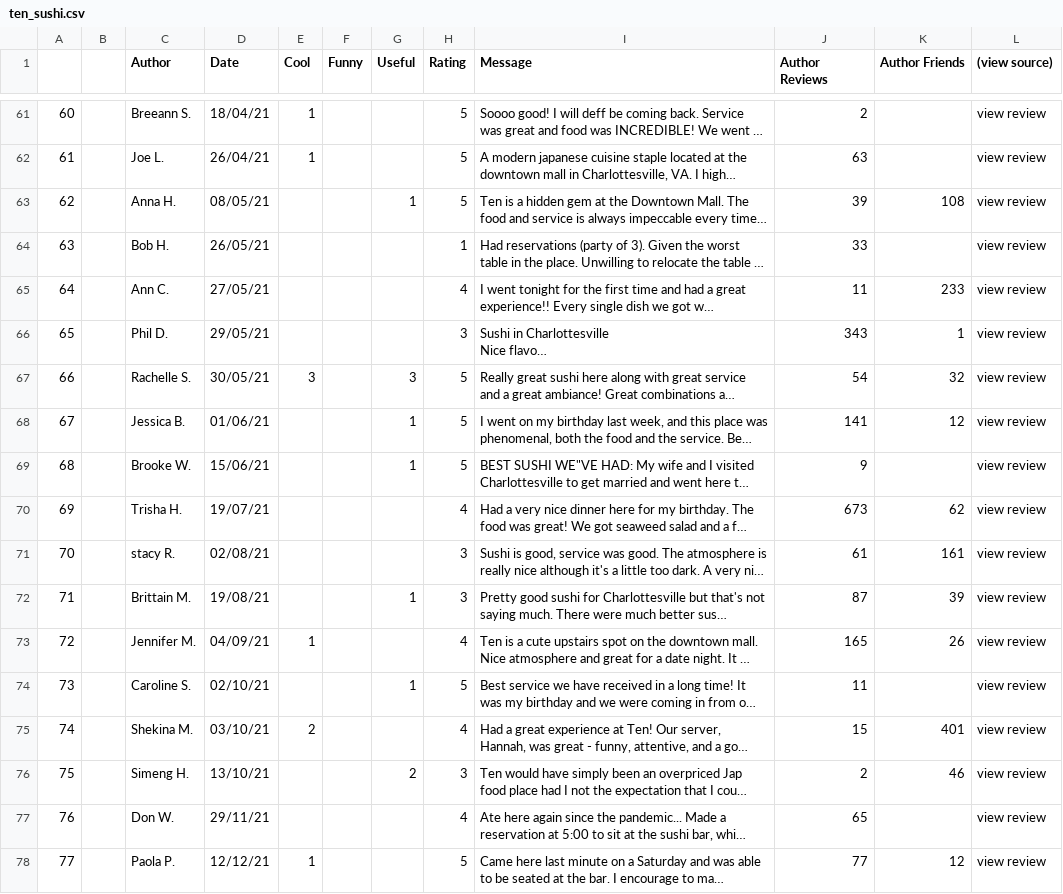
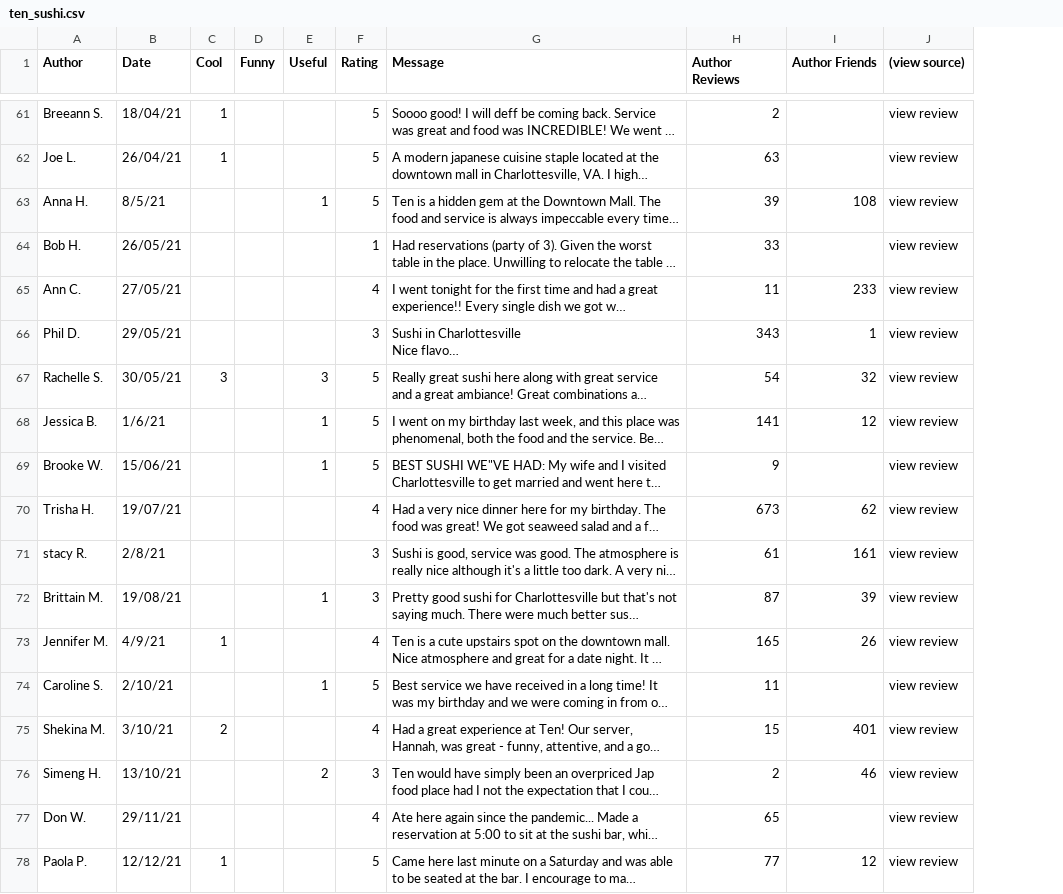
Before and after one commit to maxstclair/DS4002, a CSV file: Project_1/data/ten_sushi.csv, drawn as a sheet; only a part is shown, gaps mark what is left out; long unchanged cells end in …; removed rows and columns are numbered as before the commit, all else as after; the diff covers the shown part only; the diff names each change by its address in the sheet, - before the commit and + after, or states it on an @@ line.

Commit message:
Add files via upload

```diff
--- a/Project_1/data/ten_sushi.csv
+++ b/Project_1/data/ten_sushi.csv
-column A, rows 61-78: 60 | 61 | 62 | 63 | 64 | 65 | 66 | 67 | 68 | 69 | 70 | 71 | 72 | 73 | 74 | 75 | 76 | 77
-column B, empty
-B63 (Date): 08/05/21
+B63 (Date): 8/5/21
-B68 (Date): 01/06/21
+B68 (Date): 1/6/21
-B71 (Date): 02/08/21
+B71 (Date): 2/8/21
-B73 (Date): 04/09/21
+B73 (Date): 4/9/21
-B74 (Date): 02/10/21
+B74 (Date): 2/10/21
-B75 (Date): 03/10/21
+B75 (Date): 3/10/21
```
Also changed, not shown: 41 edited cells elsewhere in this file.
